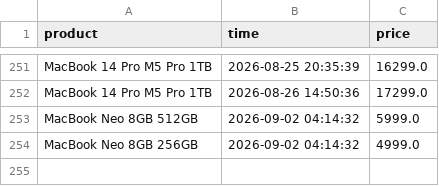
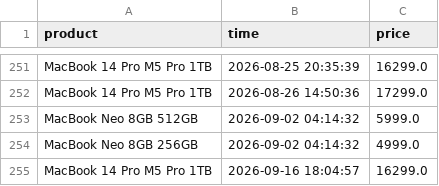
Before and after one commit to parklez/price-monitor-alerter, a CSV file: prices.csv, drawn as a sheet; only a part is shown, gaps mark what is left out; the diff names each change by its address in the sheet, - before the commit and + after, or states it on an @@ line.

Commit message:
[Cron] - Update prices.csv

```diff
--- a/prices.csv
+++ b/prices.csv
+row 255: MacBook 14 Pro M5 Pro 1TB | 2026-09-16 18:04:57 | 16299.0
```
